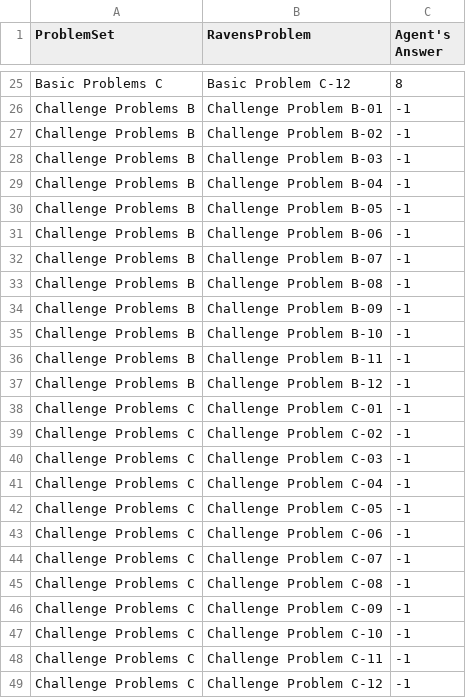
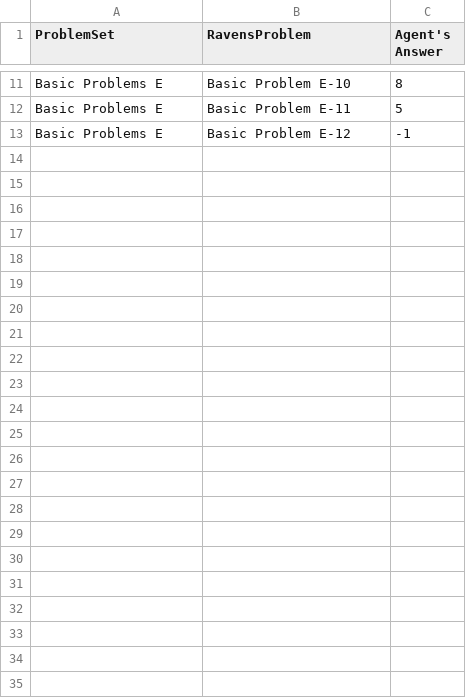
Before and after one commit to bjs250/RavenProgressiveMatrices, a CSV file: Project-Code-Python/AgentAnswers.csv, drawn as a sheet; only a part is shown, gaps mark what is left out; removed rows and columns are numbered as before the commit, all else as after; the diff covers the shown part only; the diff names each change by its address in the sheet, - before the commit and + after, or states it on an @@ line.

Commit message:
Beginning Project 3

```diff
--- a/Project-Code-Python/AgentAnswers.csv
+++ b/Project-Code-Python/AgentAnswers.csv
-A11 (ProblemSet): Basic Problems C
+A11 (ProblemSet): Basic Problems E
-B11 (RavensProblem): Basic Problem C-12
+B11 (RavensProblem): Basic Problem E-10
-row 26: Challenge Problems B | Challenge Problem B-01 | -1
-row 27: Challenge Problems B | Challenge Problem B-02 | -1
-row 28: Challenge Problems B | Challenge Problem B-03 | -1
-row 29: Challenge Problems B | Challenge Problem B-04 | -1
-row 30: Challenge Problems B | Challenge Problem B-05 | -1
-row 31: Challenge Problems B | Challenge Problem B-06 | -1
-row 32: Challenge Problems B | Challenge Problem B-07 | -1
-row 33: Challenge Problems B | Challenge Problem B-08 | -1
-row 34: Challenge Problems B | Challenge Problem B-09 | -1
-row 35: Challenge Problems B | Challenge Problem B-10 | -1
-row 36: Challenge Problems B | Challenge Problem B-11 | -1
+row 12: Basic Problems E | Basic Problem E-11 | 5
-A13 (ProblemSet): Challenge Problems B
+A13 (ProblemSet): Basic Problems E
-B13 (RavensProblem): Challenge Problem B-12
+B13 (RavensProblem): Basic Problem E-12
-row 38: Challenge Problems C | Challenge Problem C-01 | -1
-row 39: Challenge Problems C | Challenge Problem C-02 | -1
-row 40: Challenge Problems C | Challenge Problem C-03 | -1
-row 41: Challenge Problems C | Challenge Problem C-04 | -1
-row 42: Challenge Problems C | Challenge Problem C-05 | -1
-row 43: Challenge Problems C | Challenge Problem C-06 | -1
-row 44: Challenge Problems C | Challenge Problem C-07 | -1
-row 45: Challenge Problems C | Challenge Problem C-08 | -1
-row 46: Challenge Problems C | Challenge Problem C-09 | -1
-row 47: Challenge Problems C | Challenge Problem C-10 | -1
-row 48: Challenge Problems C | Challenge Problem C-11 | -1
-row 49: Challenge Problems C | Challenge Problem C-12 | -1
```
Also changed, not shown: 5 added rows, 19 removed rows and 8 edited cells elsewhere in this file, Project-Code-Python/ProblemResults.csv, 5 other files.
